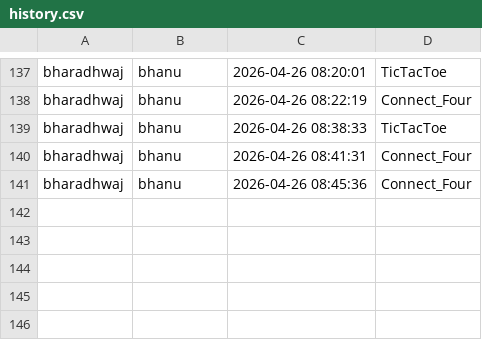
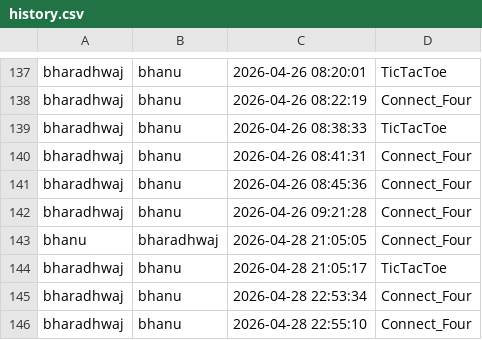
Before and after one commit to bharadhwajtorati/mini-games, a CSV file: history.csv, drawn as a sheet; only a part is shown, gaps mark what is left out; the diff names each change by its address in the sheet, - before the commit and + after, or states it on an @@ line.

```diff
--- a/history.csv
+++ b/history.csv
+row 142: bharadhwaj | bhanu | 2026-04-26 09:21:28 | Connect_Four
+row 143: bhanu | bharadhwaj | 2026-04-28 21:05:05 | Connect_Four
+row 144: bharadhwaj | bhanu | 2026-04-28 21:05:17 | TicTacToe
+row 145: bharadhwaj | bhanu | 2026-04-28 22:53:34 | Connect_Four
+row 146: bharadhwaj | bhanu | 2026-04-28 22:55:10 | Connect_Four
```
Also changed, not shown: 2 other files.
